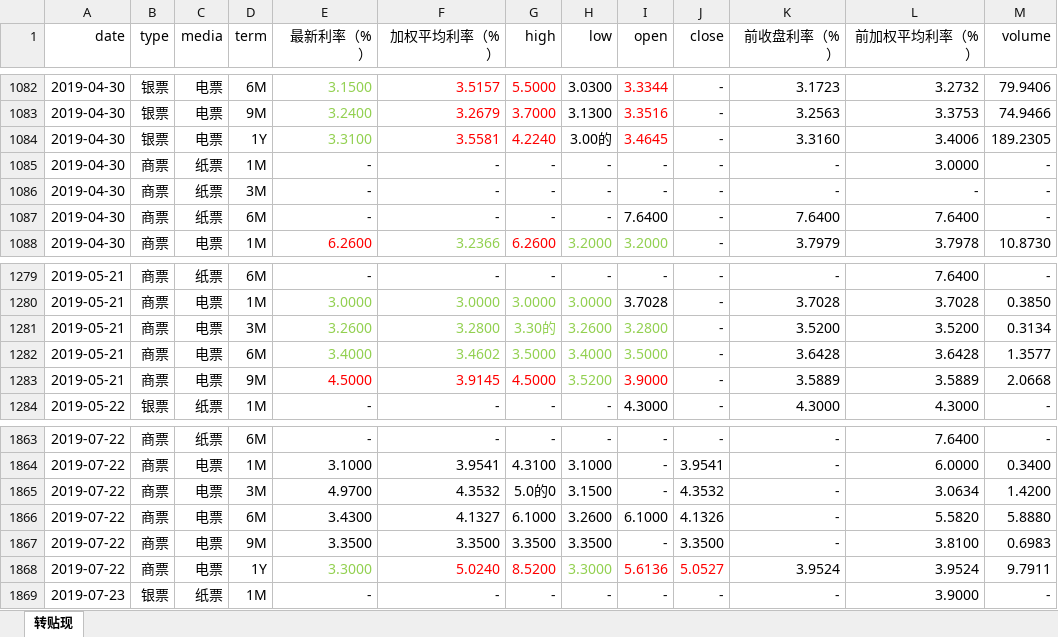
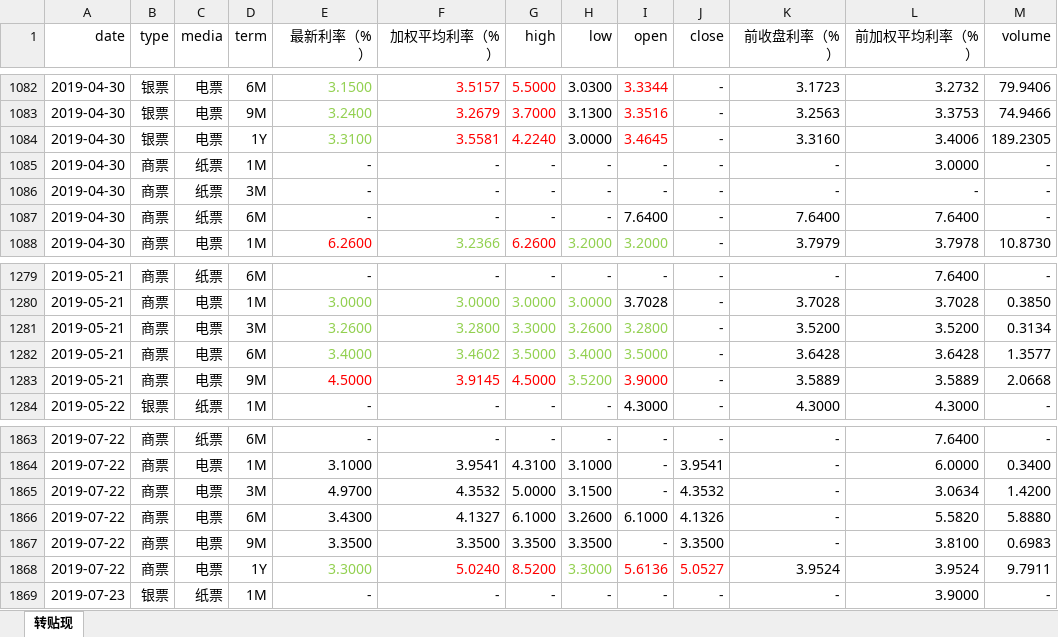
Before and after one commit to Joycy-xh297/bill_rate_prediction, an Excel workbook: RateSource2/TradeDetails.bk.xlsx, sheet 转贴现, drawn as a sheet; only a part is shown, gaps mark what is left out; values as stored, in another font and other column widths than the file's, no borders; the diff names each change by its address in the sheet, - before the commit and + after, or states it on an @@ line.

```diff
--- a/RateSource2/TradeDetails.bk.xlsx (sheet 转贴现)
+++ b/RateSource2/TradeDetails.bk.xlsx (sheet 转贴现)
-H1084 (low): 3.00的
+H1084 (low): 3.0000
-G1281 (high): 3.30的
+G1281 (high): 3.3000
-G1865 (high): 5.0的0
+G1865 (high): 5.0000
```
Also changed, not shown: 1 other file.
